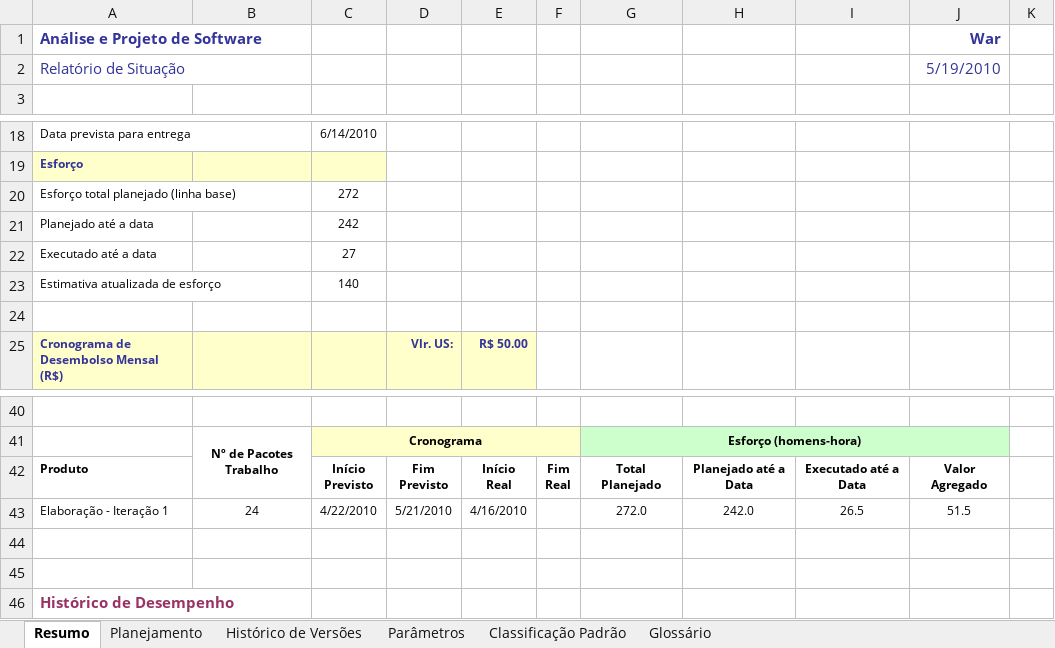
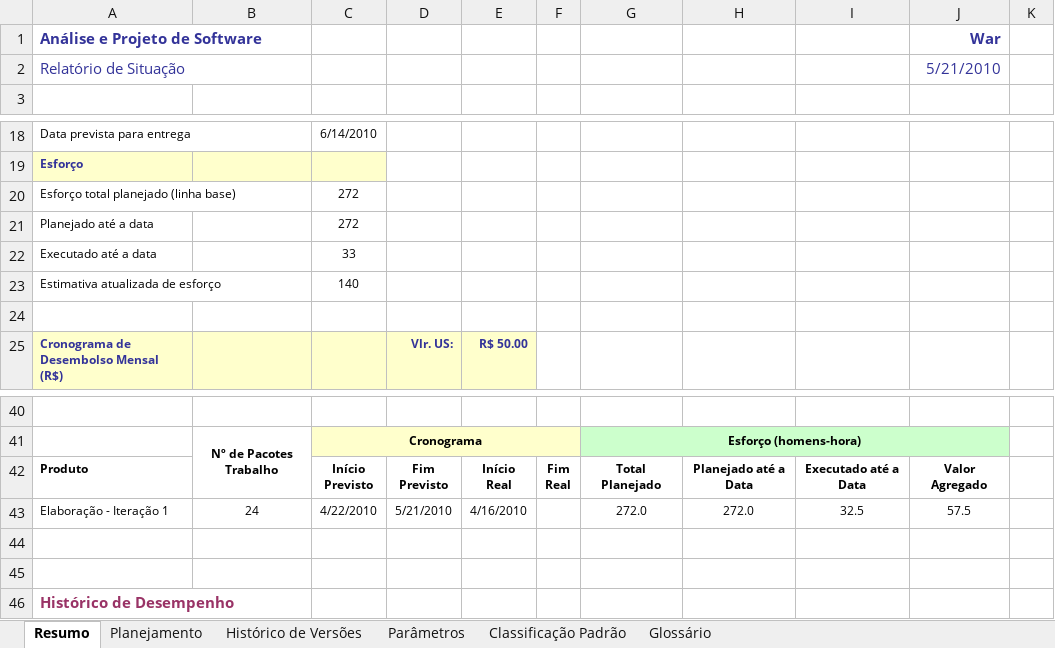
Before and after one commit to davidalain/war-aps, an Excel workbook: Gerência de Projetos/War - Acompanhamento de Projeto.xlsx, sheet Resumo, drawn as a sheet; only a part is shown, gaps mark what is left out; values as stored, in another font and other column widths than the file's, no borders; charts and pictures not drawn; the diff names each change by its address in the sheet, - before the commit and + after, or states it on an @@ line.

```diff
--- a/Gerência de Projetos/War - Acompanhamento de Projeto.xlsx (sheet Resumo)
+++ b/Gerência de Projetos/War - Acompanhamento de Projeto.xlsx (sheet Resumo)
-J2 (War): 5/19/2010
+J2 (War): 5/21/2010
-C21: 242
+C21: 272
-C22: 27
+C22: 33
-H43: 242.0
+H43: 272.0
-I43: 26.5
+I43: 32.5
-J43 (War): 51.5
+J43 (War): 57.5
```
Also changed, not shown: sheet Planejamento, sheet Histórico de Versões, sheet Parâmetros, charts or pictures, 2 other files.
